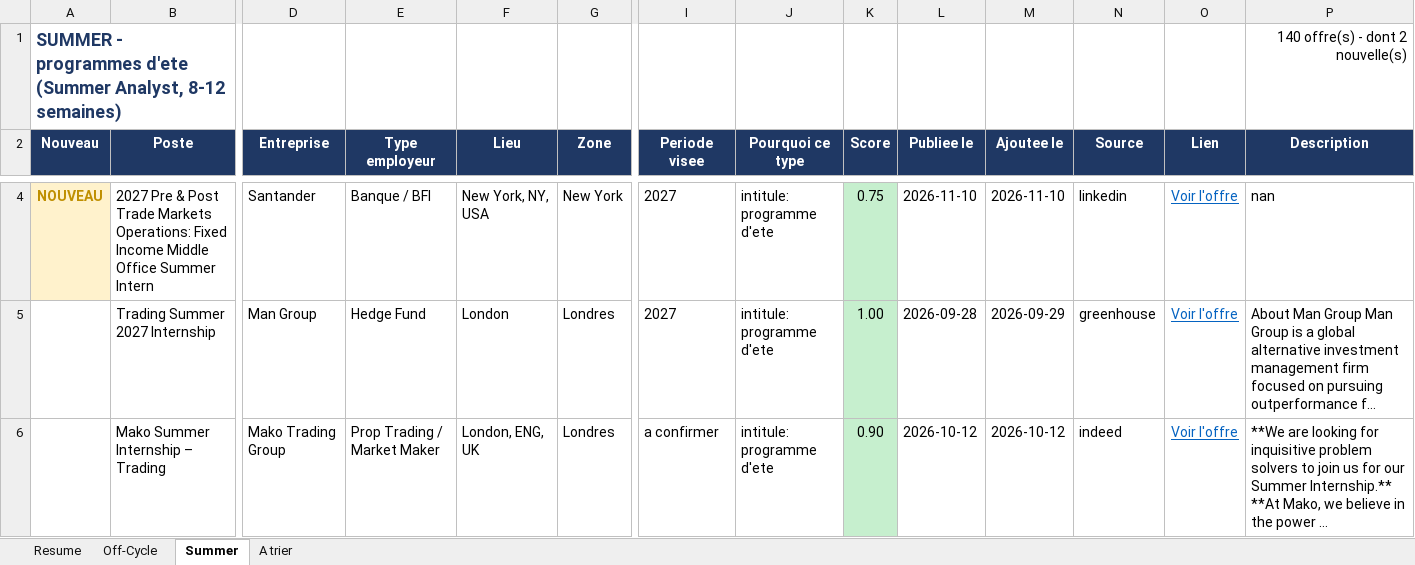
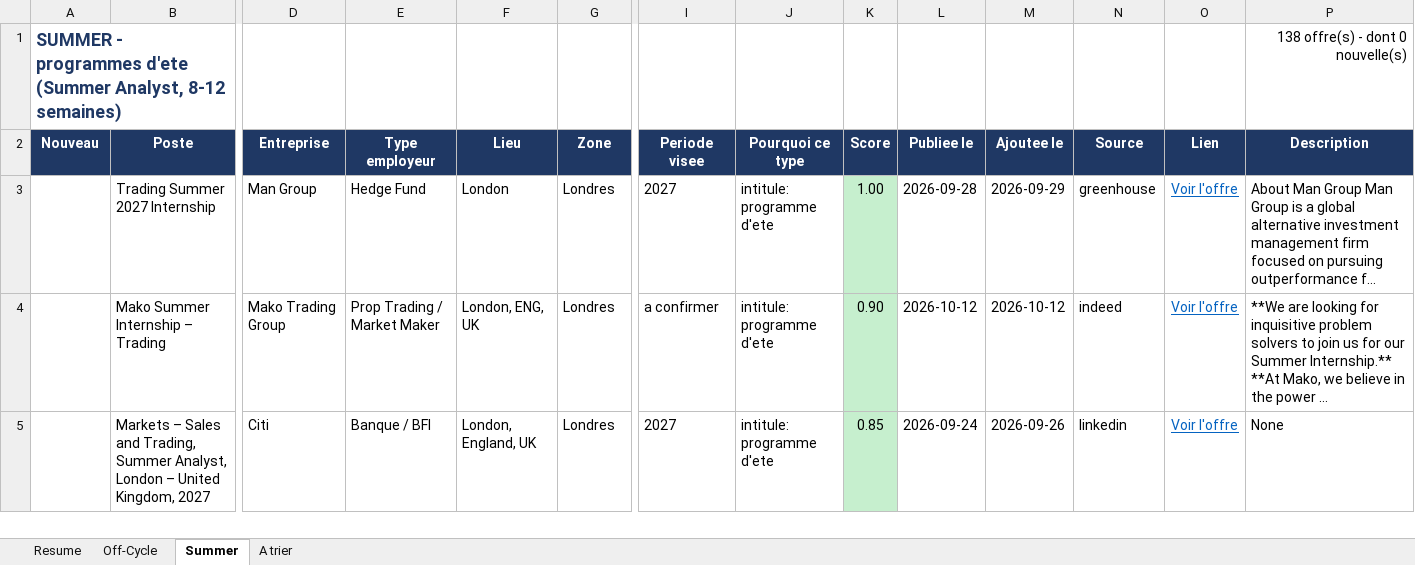
Before and after one commit to sasa2302/finance-internship-scraper, an Excel workbook: data/stages_finance_marche.xlsx, sheet Summer, drawn as a sheet; only a part is shown, gaps mark what is left out; the shorter side is filled out with more unchanged rows; long unchanged cells end in …; values as stored, in another font and other column widths than the file's, no borders; removed rows and columns are numbered as before the commit, all else as after; rows hold the shown columns only; the diff covers the shown part only; the diff names each change by its address in the sheet, - before the commit and + after, or states it on an @@ line.

```diff
--- a/data/stages_finance_marche.xlsx (sheet Summer)
+++ b/data/stages_finance_marche.xlsx (sheet Summer)
-P1 (Description): 140 offre(s) - dont 2 nouvelle(s)
+P1 (Description): 138 offre(s) - dont 0 nouvelle(s)
-row 4: NOUVEAU | 2027 Pre & Post Trade Markets Operations: Fixed Income Middle Office Summer Intern | Santander | Banque / BFI | New York, NY, USA | New York | 2027 | intitule: programme d'ete | 0.75 | 2026-11-10 | 2026-11-10 | linkedin | Voir l'offre | nan
```
Also changed, not shown: 2 added rows and 3 removed rows elsewhere in this sheet, sheet Off-Cycle, sheet A trier, sheet Resume, 2 other files.
